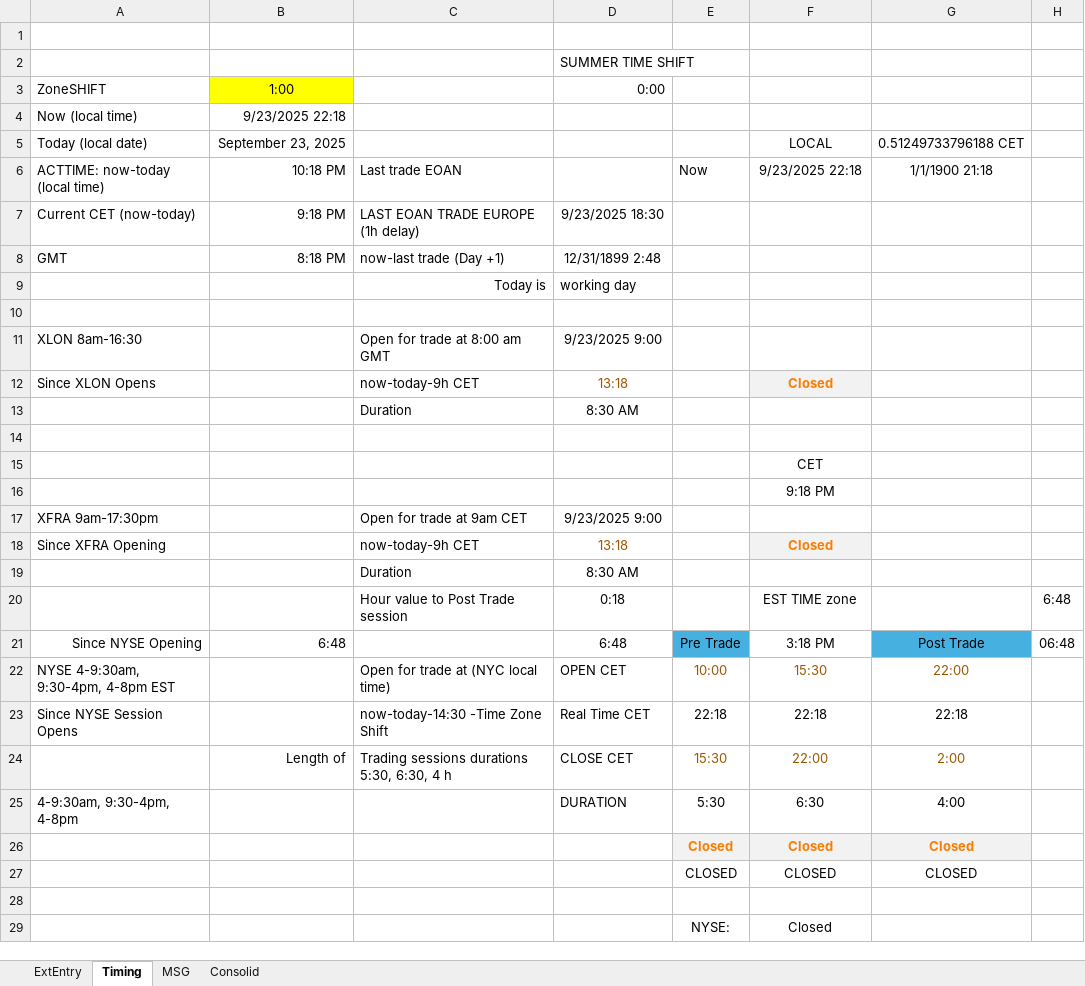
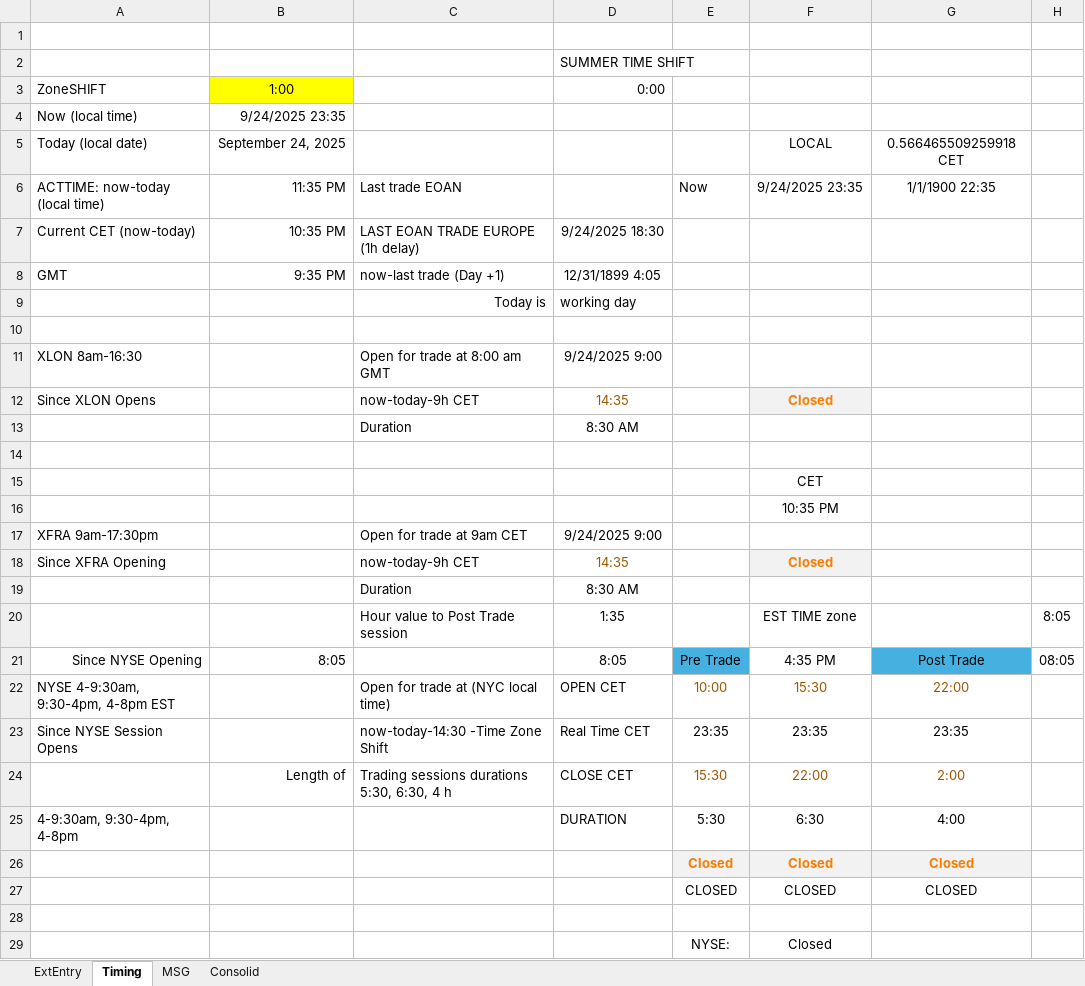
Before and after one commit to KostaDY/NikyClean, an Excel workbook: RTMED.xlsm, sheet Timing, drawn as a sheet; values as stored, in another font and other column widths than the file's, no borders; the diff names each change by its address in the sheet, - before the commit and + after, or states it on an @@ line.

```diff
--- a/RTMED.xlsm (sheet Timing)
+++ b/RTMED.xlsm (sheet Timing)
-B4: 9/23/2025 22:18
+B4: 9/24/2025 23:35
-B5: September 23, 2025
+B5: September 24, 2025
-G5: 0.51249733796188 CET
+G5: 0.566465509259918 CET
-B6: 10:18 PM
+B6: 11:35 PM
-F6: 9/23/2025 22:18
+F6: 9/24/2025 23:35
-G6: 1/1/1900 21:18
+G6: 1/1/1900 22:35
-B7: 9:18 PM
+B7: 10:35 PM
-D7: 9/23/2025 18:30
+D7: 9/24/2025 18:30
-B8: 8:18 PM
+B8: 9:35 PM
-D8: 12/31/1899 2:48
+D8: 12/31/1899 4:05
-D11: 9/23/2025 9:00
+D11: 9/24/2025 9:00
-D12: 13:18
+D12: 14:35
-F16: 9:18 PM
+F16: 10:35 PM
-D17: 9/23/2025 9:00
+D17: 9/24/2025 9:00
-D18: 13:18
+D18: 14:35
-D20: 0:18
+D20: 1:35
-H20: 6:48
+H20: 8:05
-B21: 6:48
+B21: 8:05
-D21: 6:48
+D21: 8:05
-F21: 3:18 PM
+F21: 4:35 PM
-H21: 06:48
+H21: 08:05
-E23: 22:18
+E23: 23:35
-F23: 22:18
+F23: 23:35
-G23: 22:18
+G23: 23:35
```
Also changed, not shown: sheet ExtEntry, sheet MSG, sheet Consolid, 1 other file.
